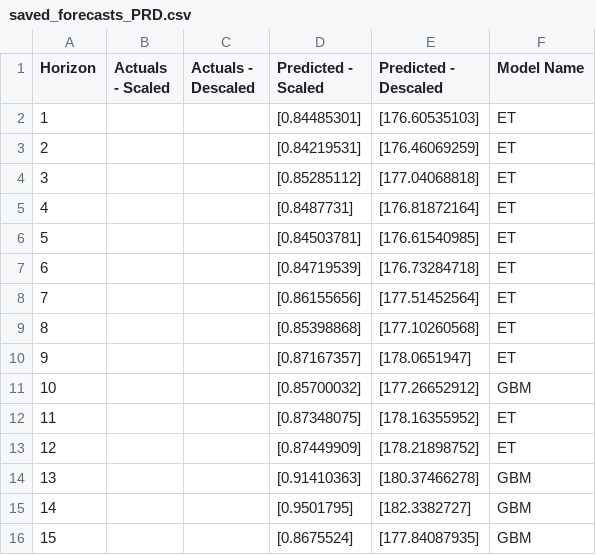
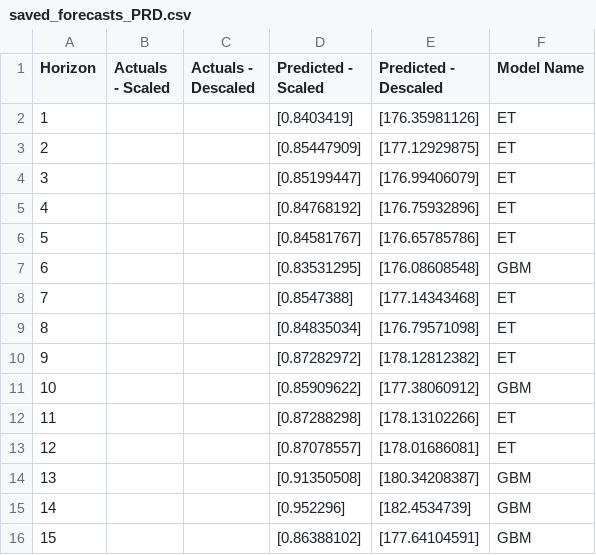
Before and after one commit to rianashwin/Forecasting-SPDR-Gold-Trust-ETF-Prices--PRD-, a CSV file: RESULTS/saved_forecasts_PRD.csv, drawn as a sheet; only a part is shown; the diff covers the shown part only.

Commit message:
Reran forecasts

```diff
--- a/RESULTS/saved_forecasts_PRD.csv
+++ b/RESULTS/saved_forecasts_PRD.csv
@@ -1,16 +1,16 @@
 Horizon,Actuals - Scaled,Actuals - Descaled,Predicted - Scaled,Predicted - Descaled,Model Name
-1,,,[0.84485301],[176.60535103],ET
-2,,,[0.84219531],[176.46069259],ET
-3,,,[0.85285112],[177.04068818],ET
-4,,,[0.8487731],[176.81872164],ET
-5,,,[0.84503781],[176.61540985],ET
-6,,,[0.84719539],[176.73284718],ET
-7,,,[0.86155656],[177.51452564],ET
-8,,,[0.85398868],[177.10260568],ET
-9,,,[0.87167357],[178.0651947],ET
-10,,,[0.85700032],[177.26652912],GBM
-11,,,[0.87348075],[178.16355952],ET
-12,,,[0.87449909],[178.21898752],ET
-13,,,[0.91410363],[180.37466278],GBM
-14,,,[0.9501795],[182.3382727],GBM
-15,,,[0.8675524],[177.84087935],GBM
+1,,,[0.8403419],[176.35981126],ET
+2,,,[0.85447909],[177.12929875],ET
+3,,,[0.85199447],[176.99406079],ET
+4,,,[0.84768192],[176.75932896],ET
+5,,,[0.84581767],[176.65785786],ET
+6,,,[0.83531295],[176.08608548],GBM
+7,,,[0.8547388],[177.14343468],ET
+8,,,[0.84835034],[176.79571098],ET
+9,,,[0.87282972],[178.12812382],ET
+10,,,[0.85909622],[177.38060912],GBM
+11,,,[0.87288298],[178.13102266],ET
+12,,,[0.87078557],[178.01686081],ET
+13,,,[0.91350508],[180.34208387],GBM
+14,,,[0.952296],[182.4534739],GBM
+15,,,[0.86388102],[177.64104591],GBM
```
Also changed, not shown: 146 edited cells elsewhere in this file, 1 other file.
